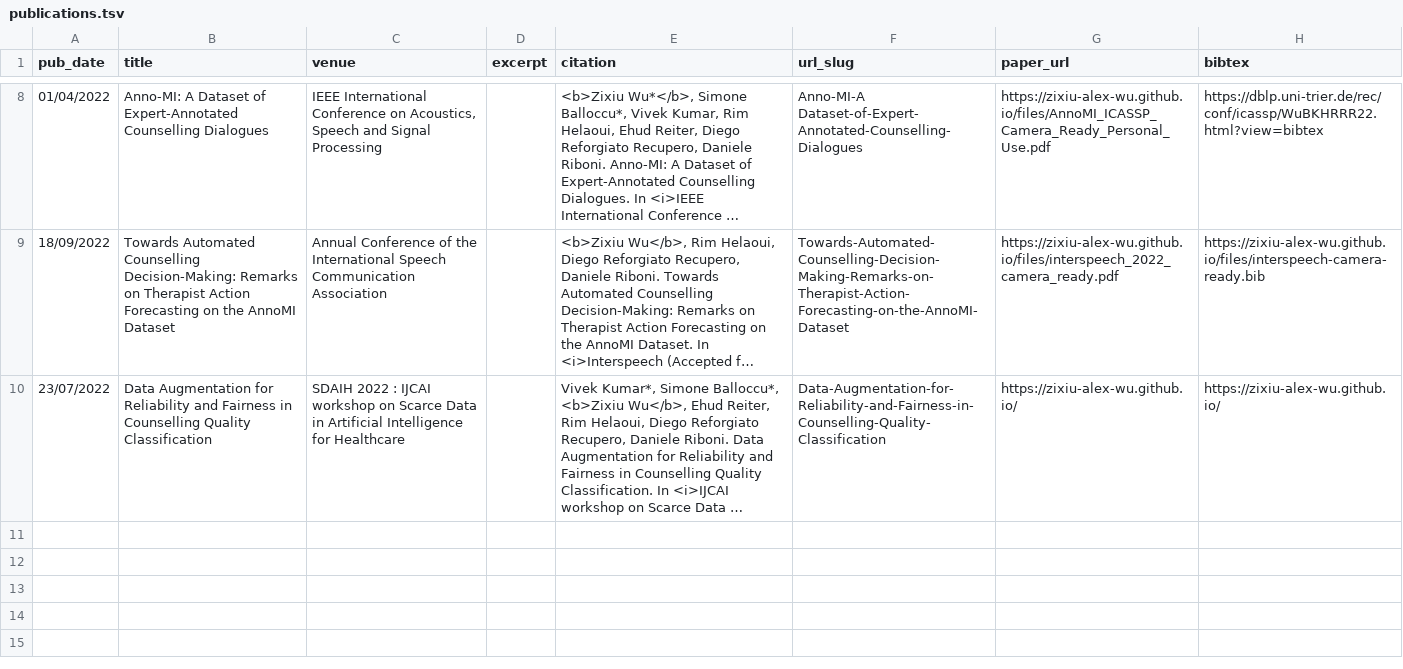
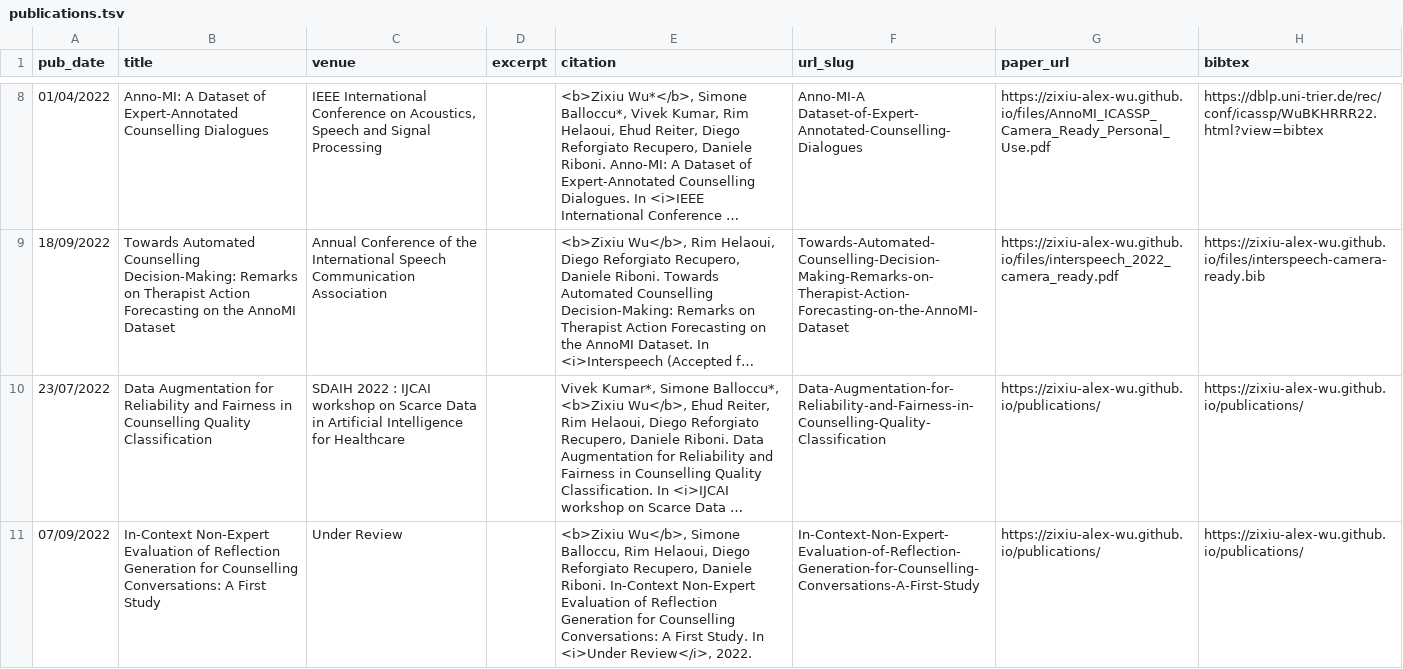
Before and after one commit to zixiu-alex-wu/zixiu-alex-wu.github.io, a TSV file: markdown_generator/publications.tsv, drawn as a sheet; only a part is shown, gaps mark what is left out; long unchanged cells end in …; the diff names each change by its address in the sheet, - before the commit and + after, or states it on an @@ line.

Commit message:
Added under-review paper

```diff
--- a/markdown_generator/publications.tsv
+++ b/markdown_generator/publications.tsv
-G10 (paper_url): https://zixiu-alex-wu.github.io/
+G10 (paper_url): https://zixiu-alex-wu.github.io/publications/
-H10 (bibtex): https://zixiu-alex-wu.github.io/
+H10 (bibtex): https://zixiu-alex-wu.github.io/publications/
+row 11: 07/09/2022 | In-Context Non-Expert Evaluation of Reflection Generation for Counselling Conversations: A First Study | Under Review |  | <b>Zixiu Wu</b>, Simone Balloccu, Rim Helaoui, Diego Reforgiato Recupero, Daniele Riboni. In-Context Non-Expert Evaluation of Reflection Generation for Counselling Conversations: A First Study. In <i>Under Review</i>, 2022. | In-Context-Non-Expert-Evaluation-of-Reflection-Generation-for-Counselling-Conversations-A-First-Study | https://zixiu-alex-wu.github.io/publications/ | https://zixiu-alex-wu.github.io/publications/
```
Also changed, not shown: 2 other files.
